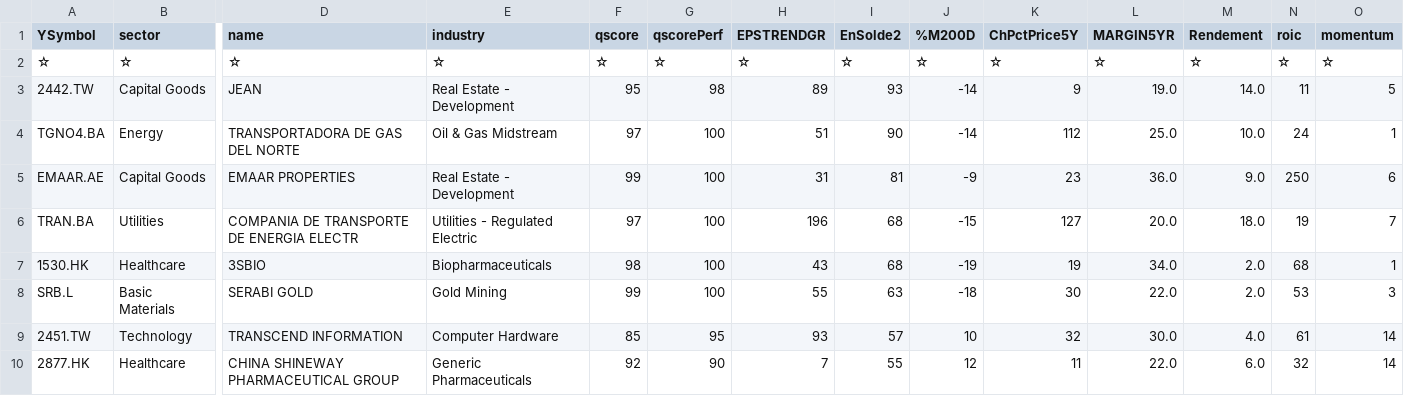
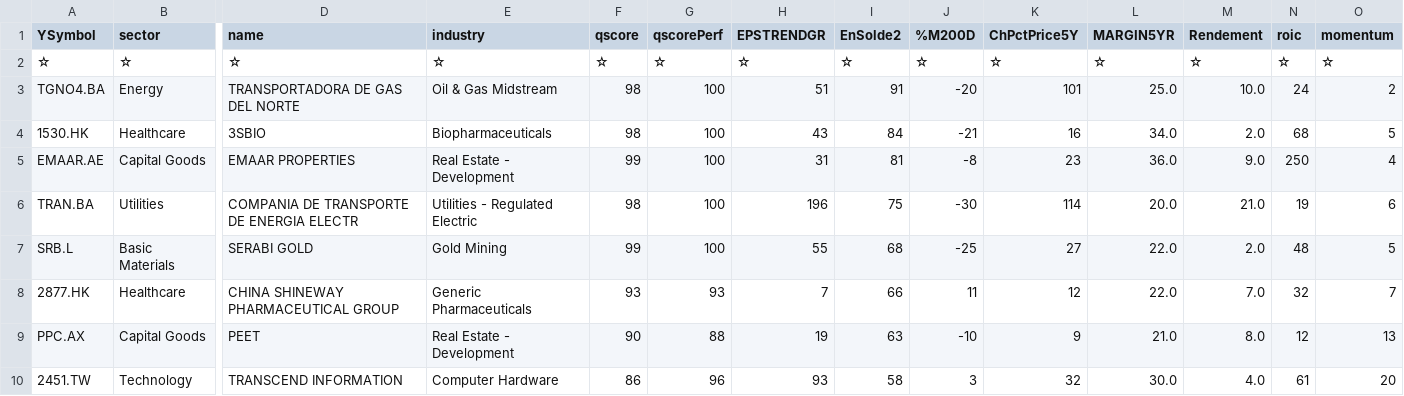
Before and after one commit to facoptere/screener, a CSV file: extrait.csv, drawn as a sheet; only a part is shown, gaps mark what is left out; removed rows and columns are numbered as before the commit, all else as after; rows hold the shown columns only; the diff names each change by its address in the sheet, - before the commit and + after, or states it on an @@ line.

Commit message:
Commit from bot -- 2026.Oct17 16:35

```diff
--- a/extrait.csv
+++ b/extrait.csv
-row 3: 2442.TW | Capital Goods | JEAN | Real Estate - Development | 95 | 98 | 89 | 93 | -14 | 9 | 19.0 | 14.0 | 11 | 5
-F3 (qscore): 97
+F3 (qscore): 98
-I3 (EnSolde2): 90
+I3 (EnSolde2): 91
-J3 (%M200D): -14
+J3 (%M200D): -20
-K3 (ChPctPrice5Y): 112
+K3 (ChPctPrice5Y): 101
-O3 (momentum): 1
+O3 (momentum): 2
+row 4: 1530.HK | Healthcare | 3SBIO | Biopharmaceuticals | 98 | 100 | 43 | 84 | -21 | 16 | 34.0 | 2.0 | 68 | 5
-J5 (%M200D): -9
+J5 (%M200D): -8
-O5 (momentum): 6
+O5 (momentum): 4
-F6 (qscore): 97
+F6 (qscore): 98
-I6 (EnSolde2): 68
+I6 (EnSolde2): 75
-J6 (%M200D): -15
+J6 (%M200D): -30
-K6 (ChPctPrice5Y): 127
+K6 (ChPctPrice5Y): 114
-M6 (Rendement): 18.0
+M6 (Rendement): 21.0
-O6 (momentum): 7
+O6 (momentum): 6
-row 7: 1530.HK | Healthcare | 3SBIO | Biopharmaceuticals | 98 | 100 | 43 | 68 | -19 | 19 | 34.0 | 2.0 | 68 | 1
-I7 (EnSolde2): 63
+I7 (EnSolde2): 68
-J7 (%M200D): -18
+J7 (%M200D): -25
-K7 (ChPctPrice5Y): 30
+K7 (ChPctPrice5Y): 27
-N7 (roic): 53
+N7 (roic): 48
-O7 (momentum): 3
+O7 (momentum): 5
+row 8: 2877.HK | Healthcare | CHINA SHINEWAY PHARMACEUTICAL GROUP | Generic Pharmaceuticals | 93 | 93 | 7 | 66 | 11 | 12 | 22.0 | 7.0 | 32 | 7
+row 9: PPC.AX | Capital Goods | PEET | Real Estate - Development | 90 | 88 | 19 | 63 | -10 | 9 | 21.0 | 8.0 | 12 | 13
-F10 (qscore): 85
+F10 (qscore): 86
-G10 (qscorePerf): 95
+G10 (qscorePerf): 96
-I10 (EnSolde2): 57
+I10 (EnSolde2): 58
-J10 (%M200D): 10
+J10 (%M200D): 3
-O10 (momentum): 14
+O10 (momentum): 20
-row 10: 2877.HK | Healthcare | CHINA SHINEWAY PHARMACEUTICAL GROUP | Generic Pharmaceuticals | 92 | 90 | 7 | 55 | 12 | 11 | 22.0 | 6.0 | 32 | 14
```
